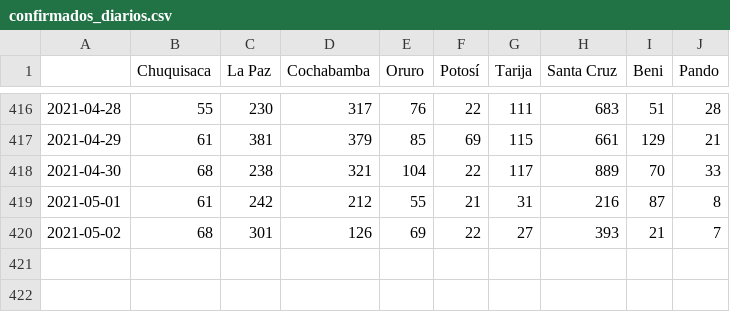
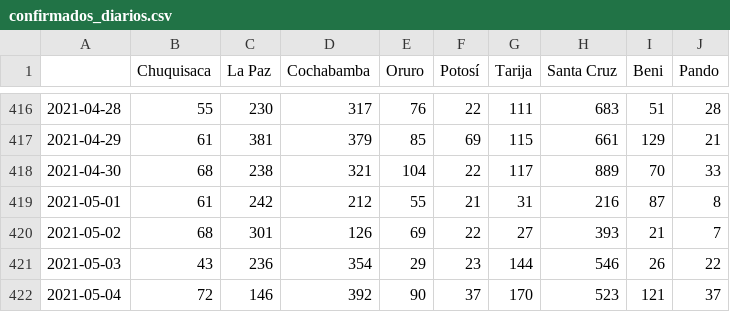
Before and after one commit to mauforonda/covid19-bolivia-udape, a CSV file: confirmados_diarios.csv, drawn as a sheet; only a part is shown, gaps mark what is left out; the diff names each change by its address in the sheet, - before the commit and + after, or states it on an @@ line.

```diff
--- a/confirmados_diarios.csv
+++ b/confirmados_diarios.csv
+row 421: 2021-05-03 | 43 | 236 | 354 | 29 | 23 | 144 | 546 | 26 | 22
+row 422: 2021-05-04 | 72 | 146 | 392 | 90 | 37 | 170 | 523 | 121 | 37
```
Also changed, not shown: activos_acumulados.csv, confirmados_acumulados.csv, 4 other files.
